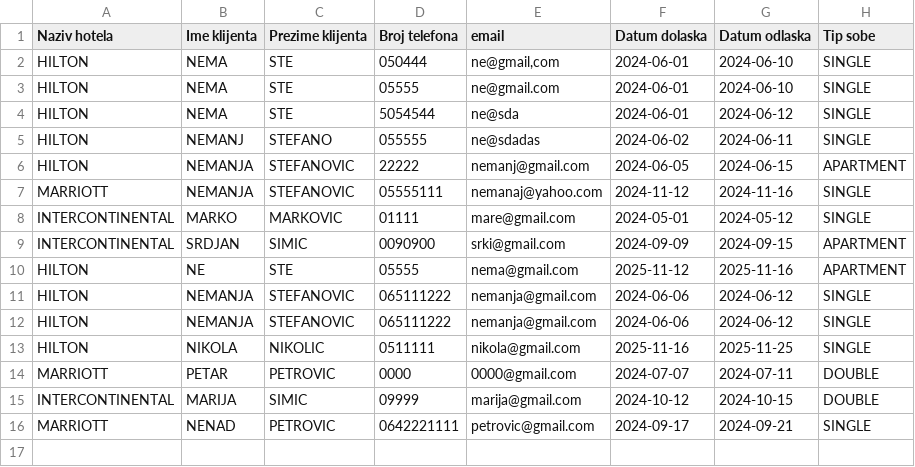
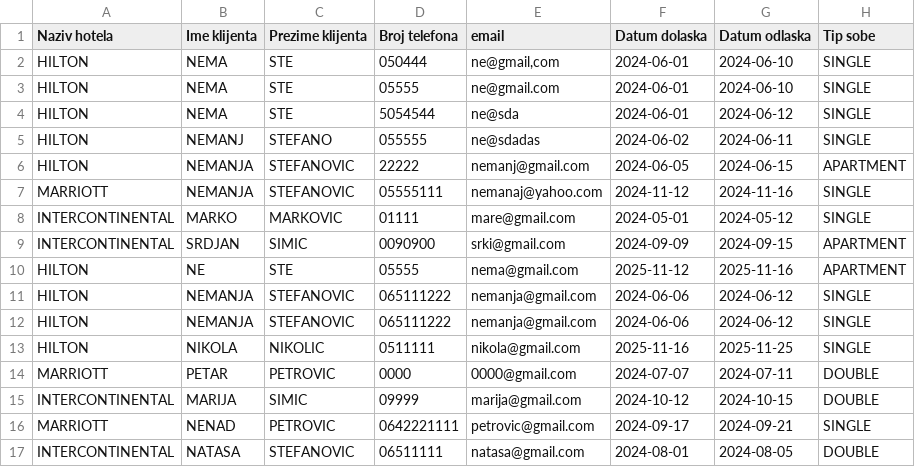
Before and after one commit to NemanjaaaS/HotelsQubitsoft, a CSV file: Hotels/src/main/resources/Reservations.csv, drawn as a sheet; the diff names each change by its address in the sheet, - before the commit and + after, or states it on an @@ line.

```diff
--- a/Hotels/src/main/resources/Reservations.csv
+++ b/Hotels/src/main/resources/Reservations.csv
+row 17: INTERCONTINENTAL | NATASA | STEFANOVIC | 06511111 | natasa@gmail.com | 2024-08-01 | 2024-08-05 | DOUBLE
```
Also changed, not shown: 2 other files.
